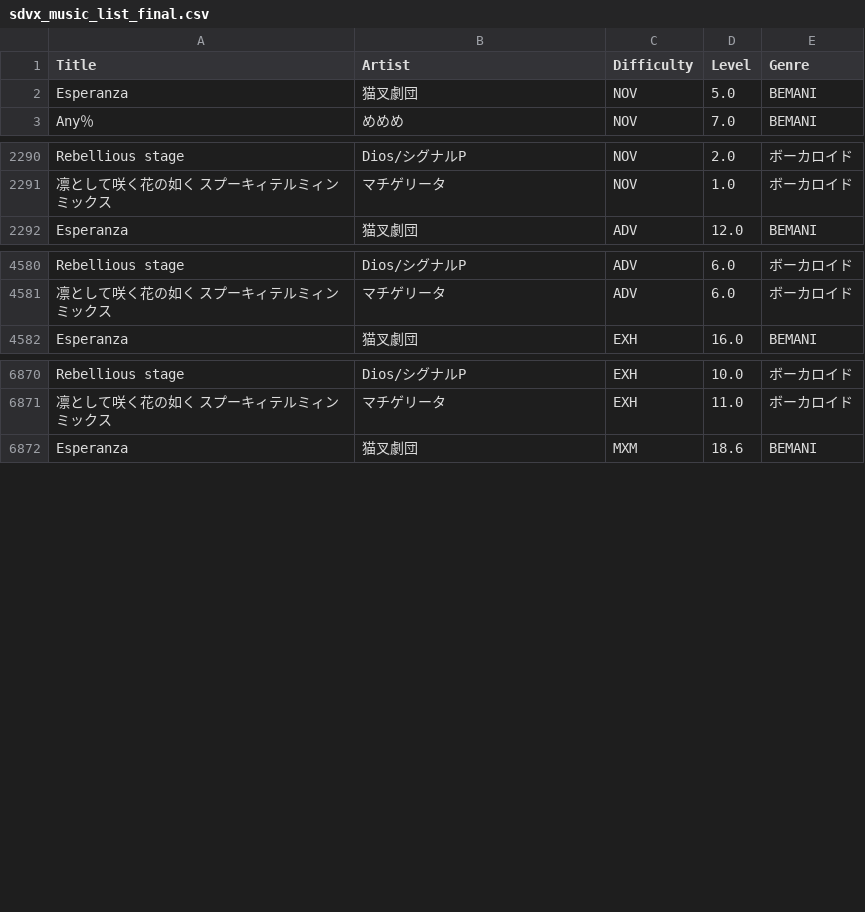
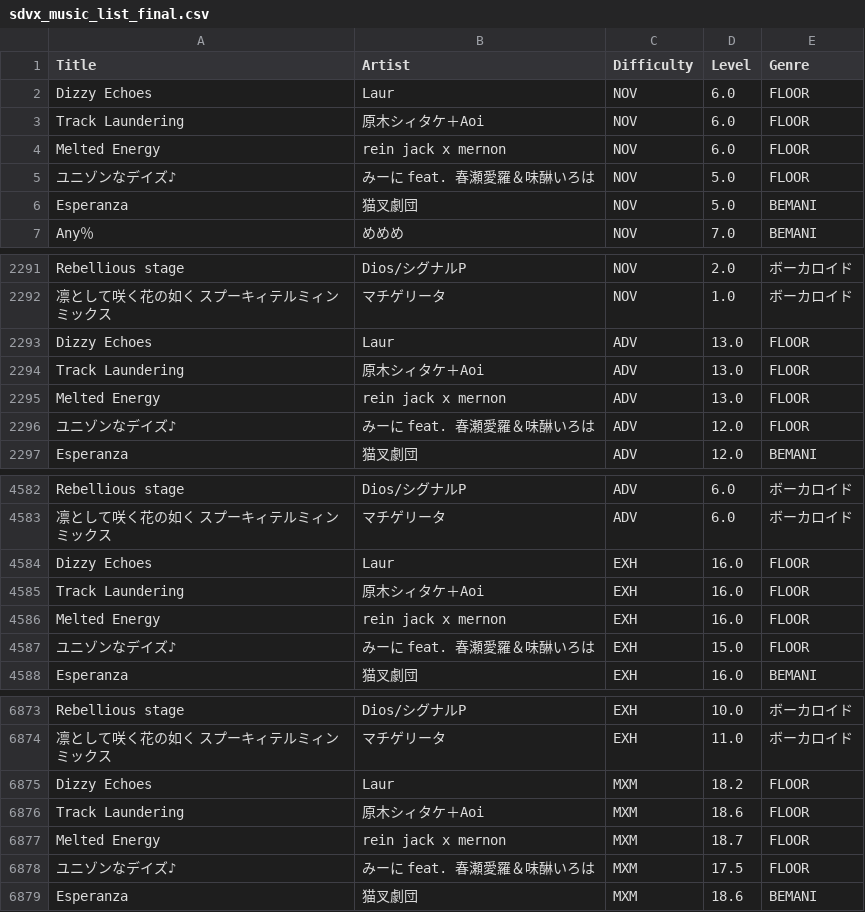
Before and after one commit to betapa/sdvx_total, a CSV file: homepage_scraper/sdvx_music_list_final.csv, drawn as a sheet; only a part is shown, gaps mark what is left out; the diff covers the shown part only.

```diff
--- a/homepage_scraper/sdvx_music_list_final.csv
+++ b/homepage_scraper/sdvx_music_list_final.csv
@@ -1,2 +1,6 @@
 Title,Artist,Difficulty,Level,Genre
+Dizzy Echoes,Laur,NOV,6.0,FLOOR
+Track Laundering,原木シィタケ＋Aoi,NOV,6.0,FLOOR
+Melted Energy,rein jack x mernon,NOV,6.0,FLOOR
+ユニゾンなデイズ♪,みーに feat. 春瀬愛羅＆味醂いろは,NOV,5.0,FLOOR
 Esperanza,猫叉劇団,NOV,5.0,BEMANI
@@ -2291,2 +2292,6 @@ Rebellious stage,Dios/シグナルP,NOV,2.0,ボーカロイド
 凛として咲く花の如く スプーキィテルミィンミックス,マチゲリータ,NOV,1.0,ボーカロイド
+Dizzy Echoes,Laur,ADV,13.0,FLOOR
+Track Laundering,原木シィタケ＋Aoi,ADV,13.0,FLOOR
+Melted Energy,rein jack x mernon,ADV,13.0,FLOOR
+ユニゾンなデイズ♪,みーに feat. 春瀬愛羅＆味醂いろは,ADV,12.0,FLOOR
 Esperanza,猫叉劇団,ADV,12.0,BEMANI
@@ -4581,2 +4583,6 @@ Rebellious stage,Dios/シグナルP,ADV,6.0,ボーカロイド
 凛として咲く花の如く スプーキィテルミィンミックス,マチゲリータ,ADV,6.0,ボーカロイド
+Dizzy Echoes,Laur,EXH,16.0,FLOOR
+Track Laundering,原木シィタケ＋Aoi,EXH,16.0,FLOOR
+Melted Energy,rein jack x mernon,EXH,16.0,FLOOR
+ユニゾンなデイズ♪,みーに feat. 春瀬愛羅＆味醂いろは,EXH,15.0,FLOOR
 Esperanza,猫叉劇団,EXH,16.0,BEMANI
@@ -6871,2 +6874,6 @@ Rebellious stage,Dios/シグナルP,EXH,10.0,ボーカロイド
 凛として咲く花の如く スプーキィテルミィンミックス,マチゲリータ,EXH,11.0,ボーカロイド
+Dizzy Echoes,Laur,MXM,18.2,FLOOR
+Track Laundering,原木シィタケ＋Aoi,MXM,18.6,FLOOR
+Melted Energy,rein jack x mernon,MXM,18.7,FLOOR
+ユニゾンなデイズ♪,みーに feat. 春瀬愛羅＆味醂いろは,MXM,17.5,FLOOR
 Esperanza,猫叉劇団,MXM,18.6,BEMANI
```
Also changed, not shown: 12 removed rows elsewhere in this file, homepage_scraper/sdvx_music_list.csv.
